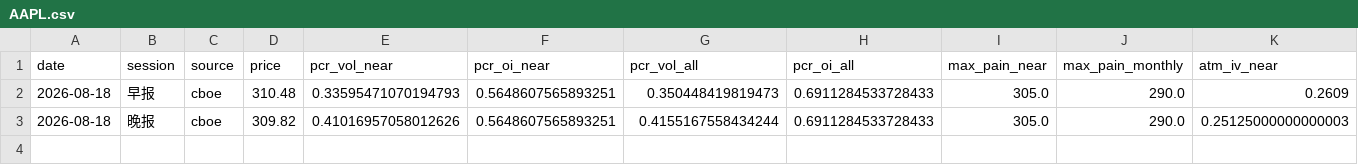
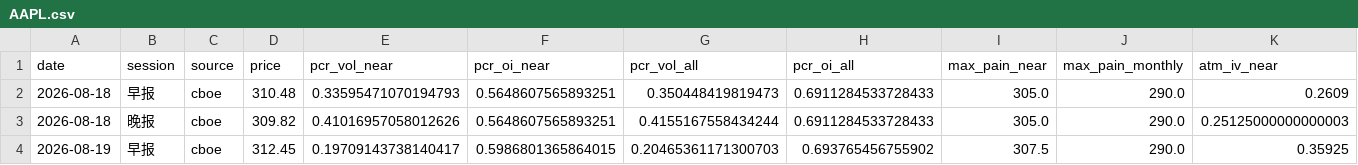
Before and after one commit to KKOO245/OPTION-ALERT, a CSV file: data/analytics/AAPL.csv, drawn as a sheet; only a part is shown; rows hold the shown columns only; the diff names each change by its address in the sheet, - before the commit and + after, or states it on an @@ line.

```diff
--- a/data/analytics/AAPL.csv
+++ b/data/analytics/AAPL.csv
+row 4: 2026-08-19 | 早报 | cboe | 312.45 | 0.19709143738140417 | 0.5986801365864015 | 0.20465361171300703 | 0.693765456755902 | 307.5 | 290.0 | 0.35925
```
Also changed, not shown: data/analytics/GDX.csv, data/analytics/NVDA.csv, 6 other files.
